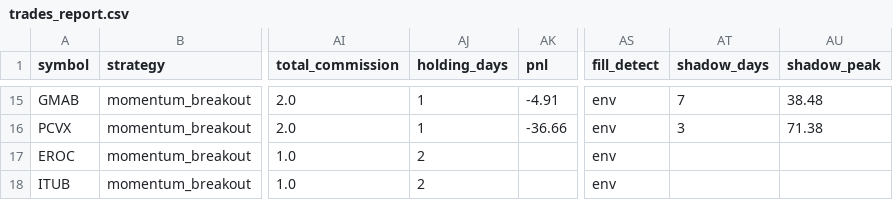
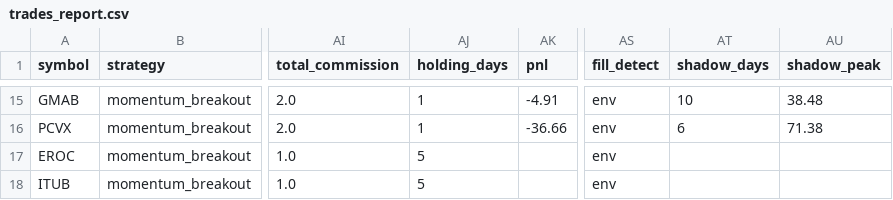
Before and after one commit to Rcks888/Ares, a CSV file: logs/trades_report.csv, drawn as a sheet; only a part is shown, gaps mark what is left out; the diff covers the shown part only; the diff names each change by its address in the sheet, - before the commit and + after, or states it on an @@ line.

Commit message:
Ares V3 report 2026-10-12_13:32

```diff
--- a/logs/trades_report.csv
+++ b/logs/trades_report.csv
-AT15 (shadow_days): 7
+AT15 (shadow_days): 10
-AT16 (shadow_days): 3
+AT16 (shadow_days): 6
-AJ17:AJ18 (holding_days): 2
+AJ17:AJ18 (holding_days): 5
```
Also changed, not shown: 38 edited cells elsewhere in this file, 9 other files.
